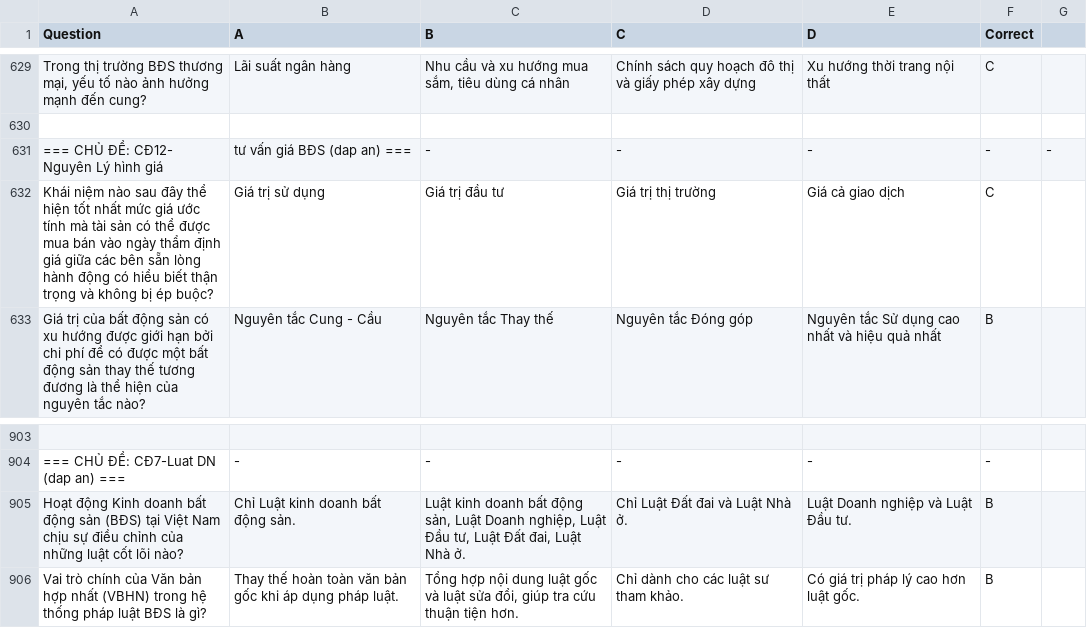
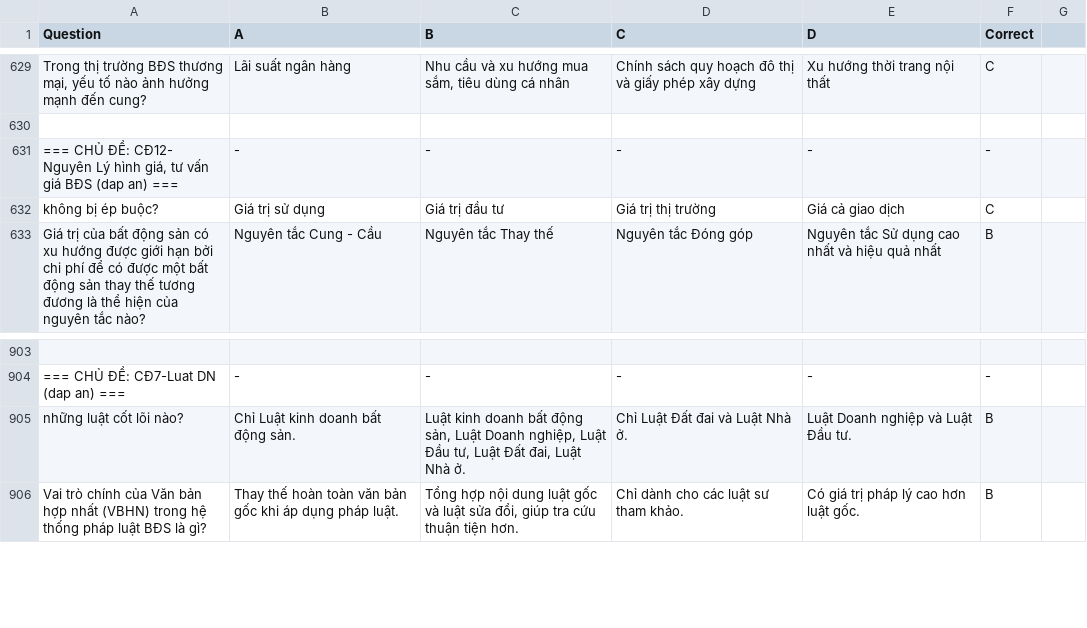
Before and after one commit to mingruanc99/testquizformom, a CSV file: alltest.csv, drawn as a sheet; only a part is shown, gaps mark what is left out; the diff names each change by its address in the sheet, - before the commit and + after, or states it on an @@ line.

Commit message:
again
Updated the structure and content of the CSV file, including changes to question formatting and answers.

```diff
--- a/alltest.csv
+++ b/alltest.csv
-A631 (Question): …Lý hình giá
+A631 (Question): …Lý hình giá, tư vấn giá BĐS (dap an) ===
-B631 (A): tư vấn giá BĐS (dap an) ===
+B631 (A): -
-G631: -
+G631: (empty)
-A632 (Question): Khái niệm nào sau đây thể hiện tốt nhất mức giá ước tính mà tài sản có thể được mua bán vào ngày thẩm định giá giữa các bên sẵn lòng hành động có hiểu biết thận trọng và không bị…
+A632 (Question): không bị…
-A905 (Question): Hoạt động Kinh doanh bất động sản (BĐS) tại Việt Nam chịu sự điều chỉnh của những luật…
+A905 (Question): những luật…
```
